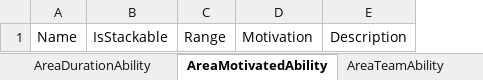
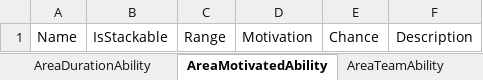
Before and after one commit to hoony5/Unity-BolierPlate-Codes, an Excel workbook: Assets/Scripts/1.Abilities/Resources/Documents/CombineAbilities/CombineAbililties.xlsx, sheet AreaMotivatedAbility, drawn as a sheet; values as stored, in another font and other column widths than the file's, no borders; the diff names each change by its address in the sheet, - before the commit and + after, or states it on an @@ line.

Commit message:
Add Chance Column Create Battle Hierarchy and order

```diff
--- a/Assets/Scripts/1.Abilities/Resources/Documents/CombineAbilities/CombineAbililties.xlsx (sheet AreaMotivatedAbility)
+++ b/Assets/Scripts/1.Abilities/Resources/Documents/CombineAbilities/CombineAbililties.xlsx (sheet AreaMotivatedAbility)
+column E, row 1: Chance
```
Also changed, not shown: sheet DurationAimedAbility, sheet DurationTeamAbility, sheet AreaCastAbility, sheet AreaTeamAbility, sheet DurationMotivatedAbility, sheet CastAimedAbility, 4 more sheets, Assets/Scripts/1.Abilities/Resources/Documents/ComplexAbilities/ComplexAbililties.xlsx, Assets/Scripts/1.Abilities/Resources/Documents/OneAbility/OneAbilityInfo.xlsx, 35 other files.
